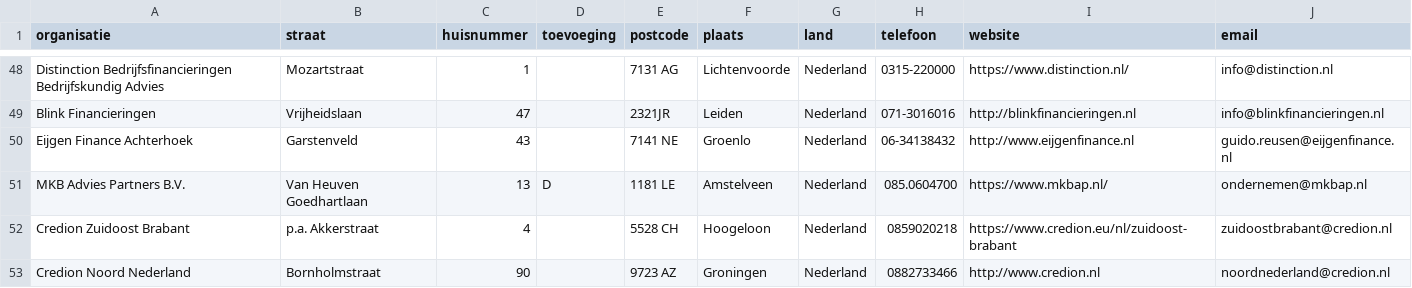
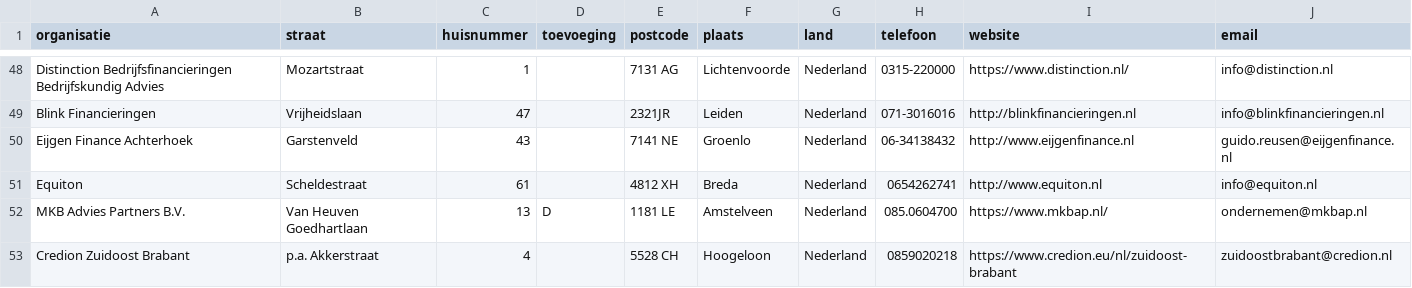
Before and after one commit to Stichting-MKB-Financiering/update-advisors, a CSV file: addresses.csv, drawn as a sheet; only a part is shown, gaps mark what is left out; the shorter side is filled out with more unchanged rows.

```diff
--- a/addresses.csv
+++ b/addresses.csv
@@ -50,2 +50,3 @@
 "Eijgen Finance Achterhoek", "Garstenveld", "43", , "7141 NE", "Groenlo", "Nederland", "06-34138432", "http://www.eijgenfinance.nl", "guido.reusen@eijgenfinance.nl"
+"Equiton", "Scheldestraat", "61", , "4812 XH", "Breda", "Nederland", "0654262741", "http://www.equiton.nl", "info@equiton.nl"
 "MKB Advies Partners B.V.", "Van Heuven Goedhartlaan", "13", "D", "1181 LE", "Amstelveen", "Nederland", "085.0604700", "https://www.mkbap.nl/", "ondernemen@mkbap.nl"
```
Also changed, not shown: 1 other file.
